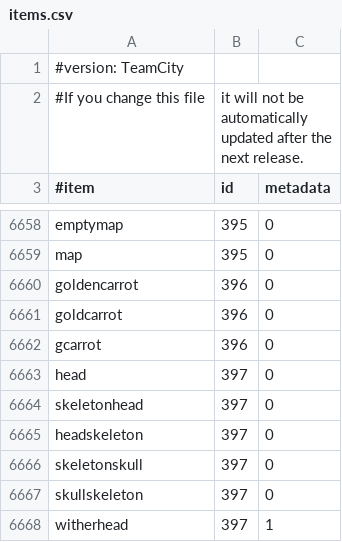
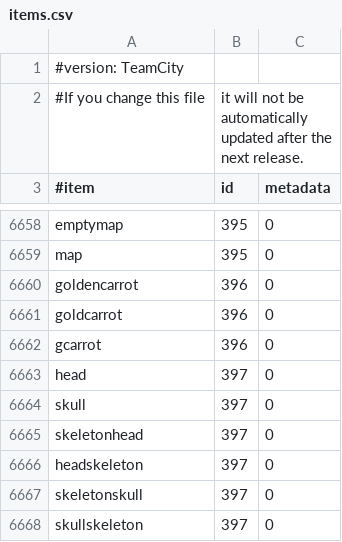
Before and after one commit to EssentialsX/Essentials, a CSV file: Essentials/src/items.csv, drawn as a sheet; only a part is shown, gaps mark what is left out; the shorter side is filled out with more unchanged rows; the diff names each change by its address in the sheet, - before the commit and + after, or states it on an @@ line.

Commit message:
Fix attempting to spawn invalid items.

```diff
--- a/Essentials/src/items.csv
+++ b/Essentials/src/items.csv
+row 6664: skull | 397 | 0
```
Also changed, not shown: 25 other files.
